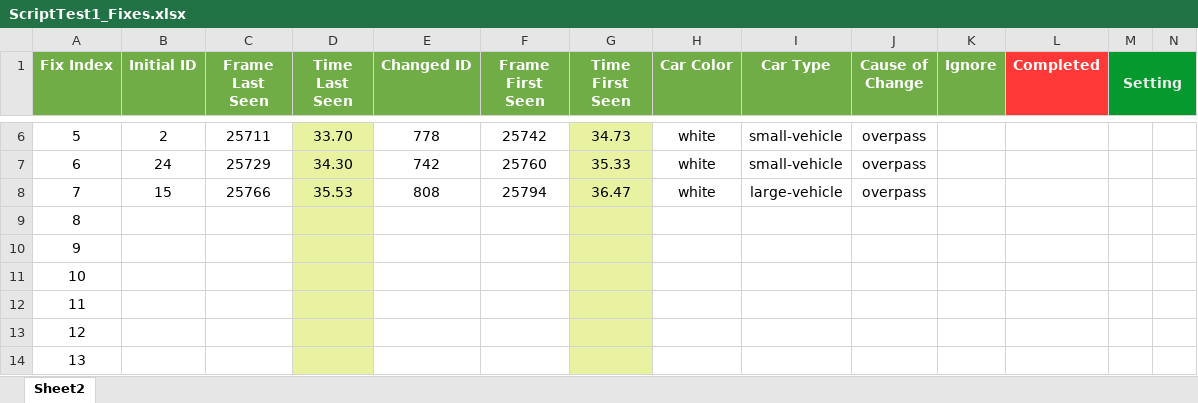
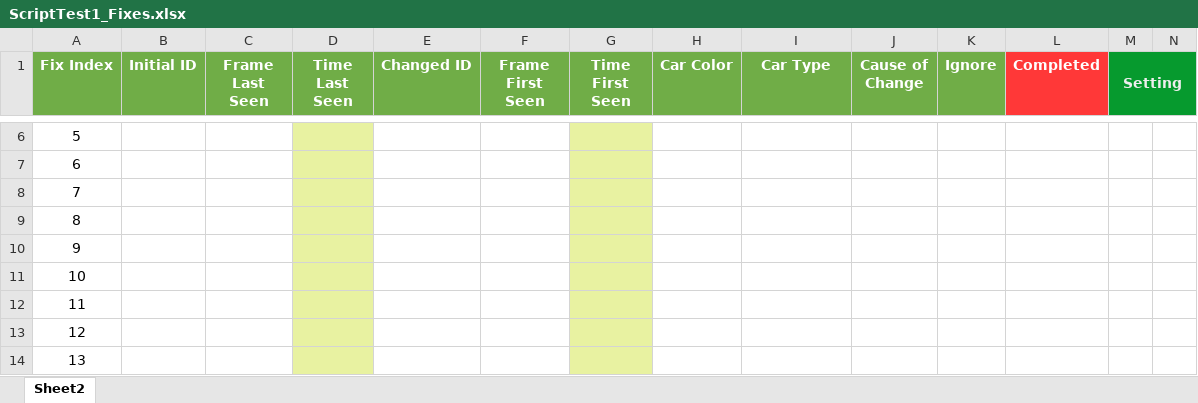
Before and after one commit to jackypark9852/tgsim-data-cleaner, an Excel workbook: ScriptTest1_Fixes.xlsx, sheet Sheet2, drawn as a sheet; only a part is shown, gaps mark what is left out; values as stored, in another font and other column widths than the file's, no borders; table styles not drawn; the diff covers the shown part only; the diff names each change by its address in the sheet, - before the commit and + after, or states it on an @@ line.

```diff
--- a/ScriptTest1_Fixes.xlsx (sheet Sheet2)
+++ b/ScriptTest1_Fixes.xlsx (sheet Sheet2)
-B6 (Initial ID): 2
+B6 (Initial ID): (empty)
-C6 (Frame Last Seen): 25711
+C6 (Frame Last Seen): (empty)
-D6 (Time Last Seen): 33.70
+D6 (Time Last Seen): (empty)
-E6 (Changed ID): 778
+E6 (Changed ID): (empty)
-F6 (Frame First Seen): 25742
+F6 (Frame First Seen): (empty)
-G6 (Time First Seen): 34.73
+G6 (Time First Seen): (empty)
-H6:H8 (Car Color): white
+H6:H8 (Car Color): (empty)
-I6:I7 (Car Type): small-vehicle
+I6:I7 (Car Type): (empty)
-J6:J8 (Cause of Change): overpass
+J6:J8 (Cause of Change): (empty)
-B7 (Initial ID): 24
+B7 (Initial ID): (empty)
-C7 (Frame Last Seen): 25729
+C7 (Frame Last Seen): (empty)
-D7 (Time Last Seen): 34.30
+D7 (Time Last Seen): (empty)
-E7 (Changed ID): 742
+E7 (Changed ID): (empty)
-F7 (Frame First Seen): 25760
+F7 (Frame First Seen): (empty)
-G7 (Time First Seen): 35.33
+G7 (Time First Seen): (empty)
-B8 (Initial ID): 15
+B8 (Initial ID): (empty)
-C8 (Frame Last Seen): 25766
+C8 (Frame Last Seen): (empty)
-D8 (Time Last Seen): 35.53
+D8 (Time Last Seen): (empty)
-E8 (Changed ID): 808
+E8 (Changed ID): (empty)
-F8 (Frame First Seen): 25794
+F8 (Frame First Seen): (empty)
-G8 (Time First Seen): 36.47
+G8 (Time First Seen): (empty)
-I8 (Car Type): large-vehicle
+I8 (Car Type): (empty)
```
Also changed, not shown: 37 edited cells elsewhere in this sheet, 4 other files.
